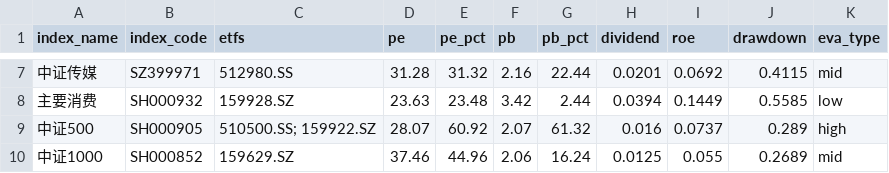
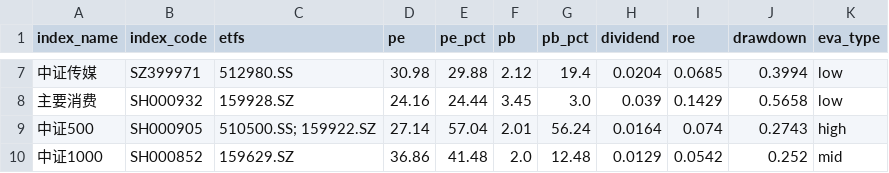
Before and after one commit to bryanzhang1024/etf-dashboard-auto, a CSV file: docs/assets.csv, drawn as a sheet; only a part is shown, gaps mark what is left out; the diff covers the shown part only.

```diff
--- a/docs/assets.csv
+++ b/docs/assets.csv
@@ -7,4 +7,4 @@ index_name,index_code,etfs,pe,pe_pct,pb,pb_pct,dividend,roe,drawdown,eva_type
-中证传媒,SZ399971,512980.SS,31.28,31.32,2.16,22.44,0.0201,0.0692,0.4115,mid
-主要消费,SH000932,159928.SZ,23.63,23.48,3.42,2.44,0.0394,0.1449,0.5585,low
-中证500,SH000905,510500.SS; 159922.SZ,28.07,60.92,2.07,61.32,0.016,0.0737,0.289,high
-中证1000,SH000852,159629.SZ,37.46,44.96,2.06,16.24,0.0125,0.055,0.2689,mid
+中证传媒,SZ399971,512980.SS,30.98,29.88,2.12,19.4,0.0204,0.0685,0.3994,low
+主要消费,SH000932,159928.SZ,24.16,24.44,3.45,3.0,0.039,0.1429,0.5658,low
+中证500,SH000905,510500.SS; 159922.SZ,27.14,57.04,2.01,56.24,0.0164,0.074,0.2743,high
+中证1000,SH000852,159629.SZ,36.86,41.48,2.0,12.48,0.0129,0.0542,0.252,mid
```
Also changed, not shown: 103 edited cells elsewhere in this file.
